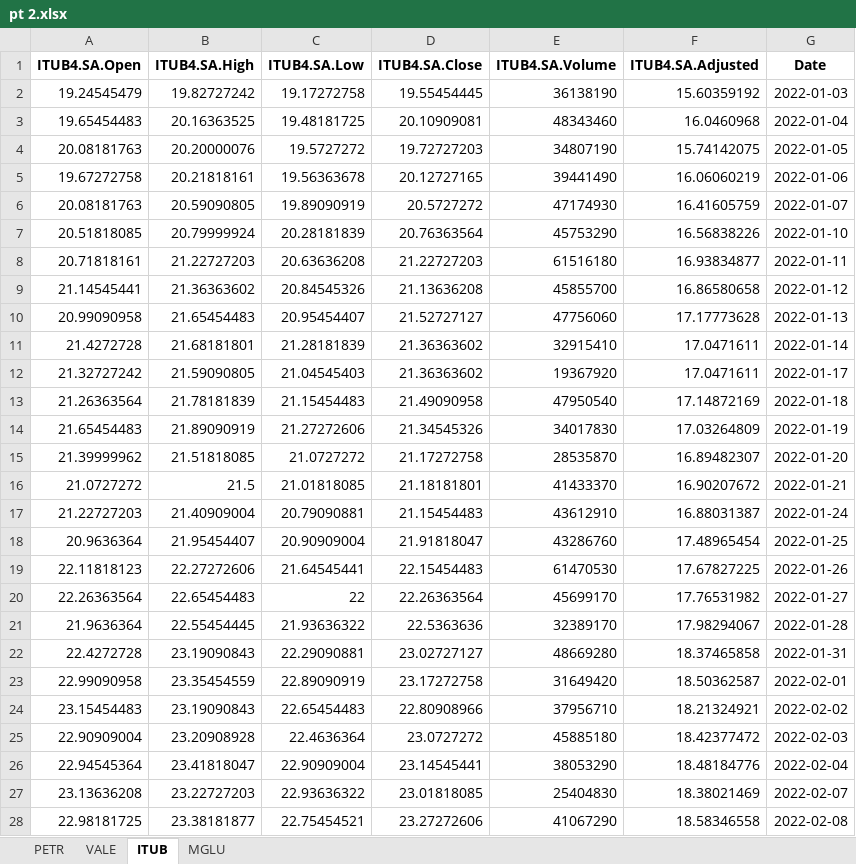
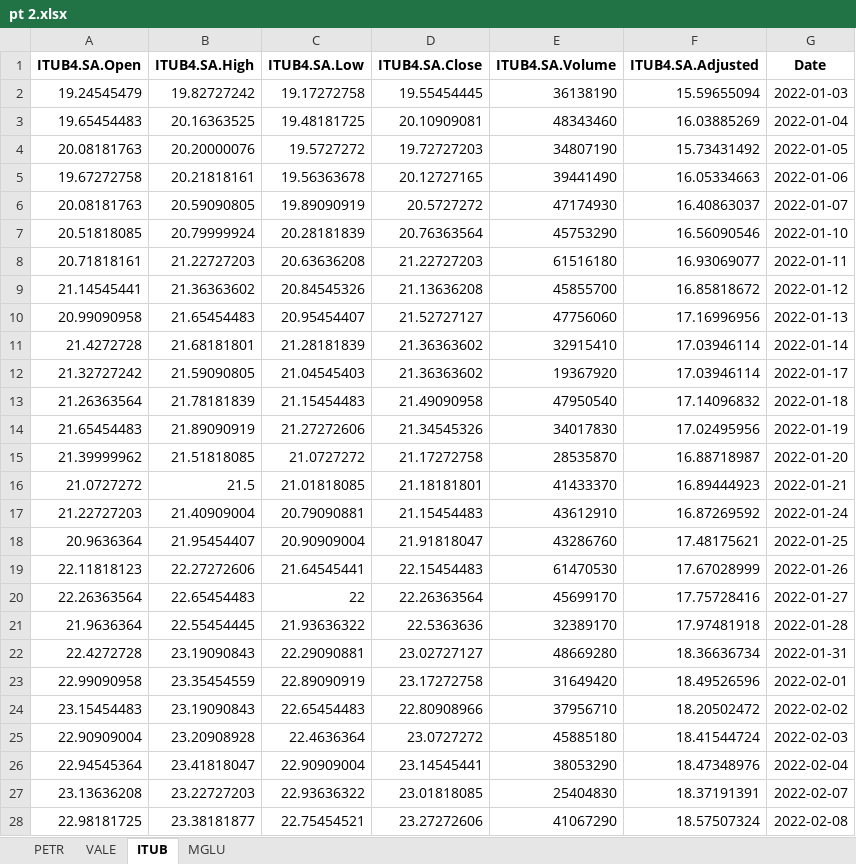
Before and after one commit to btebaldi/IDE_Econometria_Financeira, an Excel workbook: scripts/A1/pt 2.xlsx, sheet ITUB, drawn as a sheet; only a part is shown; values as stored, in another font and other column widths than the file's, no borders; the diff covers the shown part only; the diff names each change by its address in the sheet, - before the commit and + after, or states it on an @@ line.

```diff
--- a/scripts/A1/pt 2.xlsx (sheet ITUB)
+++ b/scripts/A1/pt 2.xlsx (sheet ITUB)
-F2 (ITUB4.SA.Adjusted): 15.60359192
+F2 (ITUB4.SA.Adjusted): 15.59655094
-F3 (ITUB4.SA.Adjusted): 16.0460968
+F3 (ITUB4.SA.Adjusted): 16.03885269
-F4 (ITUB4.SA.Adjusted): 15.74142075
+F4 (ITUB4.SA.Adjusted): 15.73431492
-F5 (ITUB4.SA.Adjusted): 16.06060219
+F5 (ITUB4.SA.Adjusted): 16.05334663
-F6 (ITUB4.SA.Adjusted): 16.41605759
+F6 (ITUB4.SA.Adjusted): 16.40863037
-F7 (ITUB4.SA.Adjusted): 16.56838226
+F7 (ITUB4.SA.Adjusted): 16.56090546
-F8 (ITUB4.SA.Adjusted): 16.93834877
+F8 (ITUB4.SA.Adjusted): 16.93069077
-F9 (ITUB4.SA.Adjusted): 16.86580658
+F9 (ITUB4.SA.Adjusted): 16.85818672
-F10 (ITUB4.SA.Adjusted): 17.17773628
+F10 (ITUB4.SA.Adjusted): 17.16996956
-F11:F12 (ITUB4.SA.Adjusted): 17.0471611
+F11:F12 (ITUB4.SA.Adjusted): 17.03946114
-F13 (ITUB4.SA.Adjusted): 17.14872169
+F13 (ITUB4.SA.Adjusted): 17.14096832
-F14 (ITUB4.SA.Adjusted): 17.03264809
+F14 (ITUB4.SA.Adjusted): 17.02495956
-F15 (ITUB4.SA.Adjusted): 16.89482307
+F15 (ITUB4.SA.Adjusted): 16.88718987
-F16 (ITUB4.SA.Adjusted): 16.90207672
+F16 (ITUB4.SA.Adjusted): 16.89444923
-F17 (ITUB4.SA.Adjusted): 16.88031387
+F17 (ITUB4.SA.Adjusted): 16.87269592
-F18 (ITUB4.SA.Adjusted): 17.48965454
+F18 (ITUB4.SA.Adjusted): 17.48175621
-F19 (ITUB4.SA.Adjusted): 17.67827225
+F19 (ITUB4.SA.Adjusted): 17.67028999
-F20 (ITUB4.SA.Adjusted): 17.76531982
+F20 (ITUB4.SA.Adjusted): 17.75728416
-F21 (ITUB4.SA.Adjusted): 17.98294067
+F21 (ITUB4.SA.Adjusted): 17.97481918
-F22 (ITUB4.SA.Adjusted): 18.37465858
+F22 (ITUB4.SA.Adjusted): 18.36636734
-F23 (ITUB4.SA.Adjusted): 18.50362587
+F23 (ITUB4.SA.Adjusted): 18.49526596
-F24 (ITUB4.SA.Adjusted): 18.21324921
+F24 (ITUB4.SA.Adjusted): 18.20502472
-F25 (ITUB4.SA.Adjusted): 18.42377472
+F25 (ITUB4.SA.Adjusted): 18.41544724
-F26 (ITUB4.SA.Adjusted): 18.48184776
+F26 (ITUB4.SA.Adjusted): 18.47348976
-F27 (ITUB4.SA.Adjusted): 18.38021469
+F27 (ITUB4.SA.Adjusted): 18.37191391
-F28 (ITUB4.SA.Adjusted): 18.58346558
+F28 (ITUB4.SA.Adjusted): 18.57507324
```
Also changed, not shown: 722 edited cells elsewhere in this sheet, sheet PETR, sheet VALE, scripts/A1/pt1 Petro.xlsx, 7 other files.
